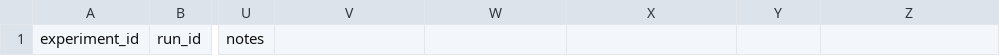
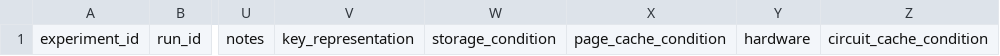
Before and after one commit to pw-02/zkinfer, a CSV file: research/experiment_index.csv, drawn as a sheet; only a part is shown, gaps mark what is left out; the diff names each change by its address in the sheet, - before the commit and + after, or states it on an @@ line.

Commit message:
Extend research index with E13 condition fields

```diff
--- a/research/experiment_index.csv
+++ b/research/experiment_index.csv
-V1: (empty)
+V1: key_representation
-W1: (empty)
+W1: storage_condition
-X1: (empty)
+X1: page_cache_condition
-Y1: (empty)
+Y1: hardware
-Z1: (empty)
+Z1: circuit_cache_condition
```
